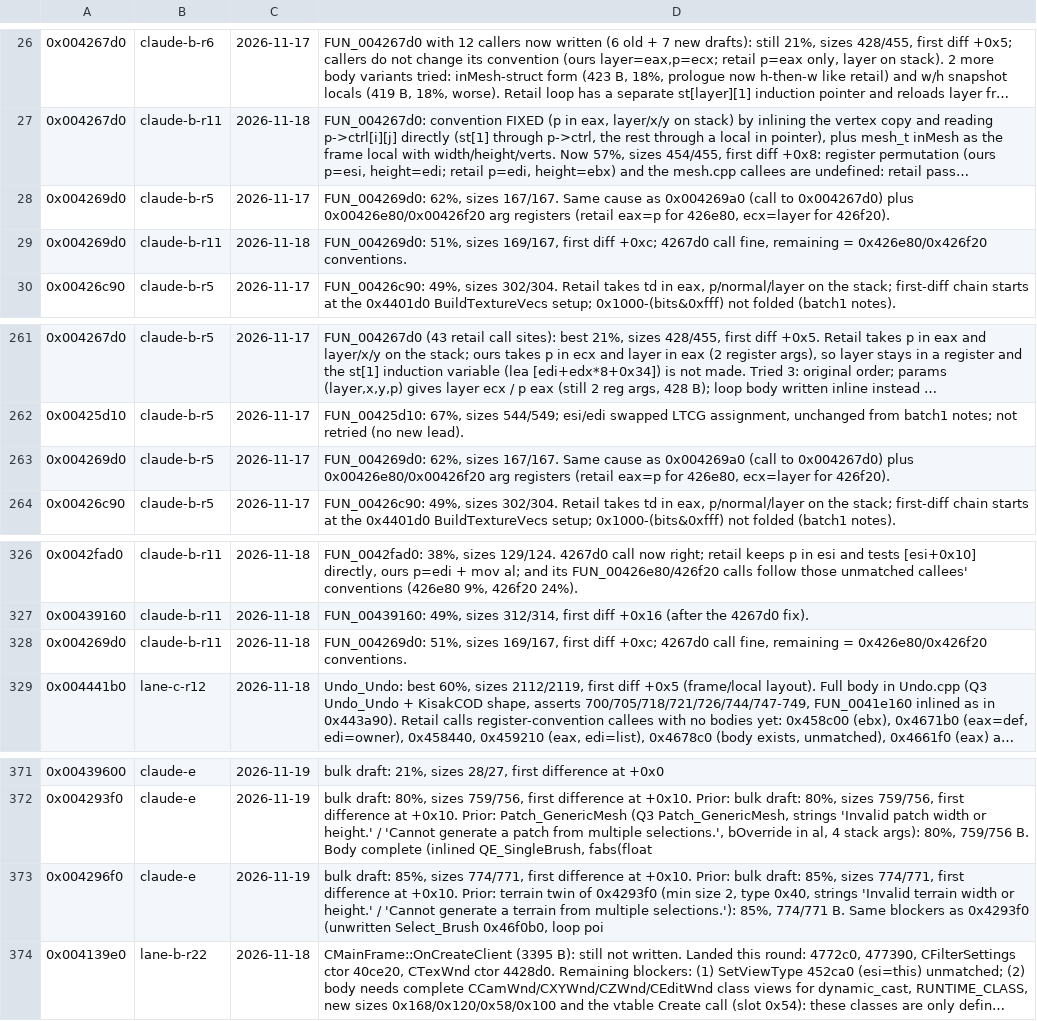
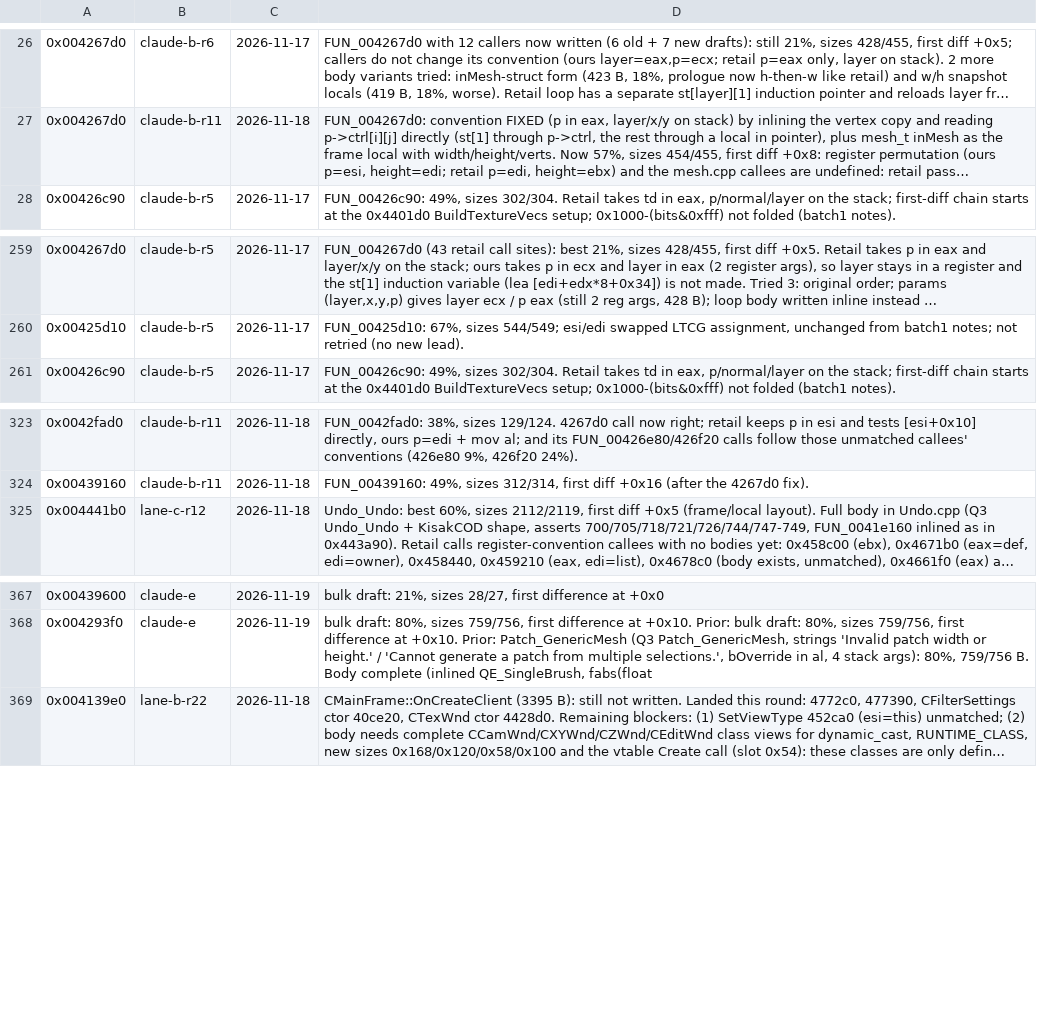
Before and after one commit to nawaftahir/cod2_wip, a TSV file: ledger/defer.tsv, drawn as a sheet; only a part is shown, gaps mark what is left out; long unchanged cells end in …; the diff names each change by its address in the sheet, - before the commit and + after, or states it on an @@ line.

```diff
--- a/ledger/defer.tsv
+++ b/ledger/defer.tsv
-row 28: 0x004269d0 | claude-b-r5 | 2026-11-17 | FUN_004269d0: 62%, sizes 167/167. Same cause as 0x004269a0 (call to 0x004267d0) plus 0x00426e80/0x00426f20 arg registers (retail eax=p for 426e80, ecx=layer for 426f20).
-row 29: 0x004269d0 | claude-b-r11 | 2026-11-18 | FUN_004269d0: 51%, sizes 169/167, first diff +0xc; 4267d0 call fine, remaining = 0x426e80/0x426f20 conventions.
-row 263: 0x004269d0 | claude-b-r5 | 2026-11-17 | FUN_004269d0: 62%, sizes 167/167. Same cause as 0x004269a0 (call to 0x004267d0) plus 0x00426e80/0x00426f20 arg registers (retail eax=p for 426e80, ecx=layer for 426f20).
-row 328: 0x004269d0 | claude-b-r11 | 2026-11-18 | FUN_004269d0: 51%, sizes 169/167, first diff +0xc; 4267d0 call fine, remaining = 0x426e80/0x426f20 conventions.
-row 373: 0x004296f0 | claude-e | 2026-11-19 | bulk draft: 85%, sizes 774/771, first difference at +0x10. Prior: bulk draft: 85%, sizes 774/771, first difference at +0x10. Prior: terrain twin of 0x4293f0 (min size 2, type 0x40, strings 'Invalid terrain width or height.' / 'Cannot generate a terrain from multiple selections.'): 85%, 774/771 B. Same blockers as 0x4293f0 (unwritten Select_Brush 0x46f0b0, loop poi
```
Also changed, not shown: ledger/matches.tsv, 5 other files.
